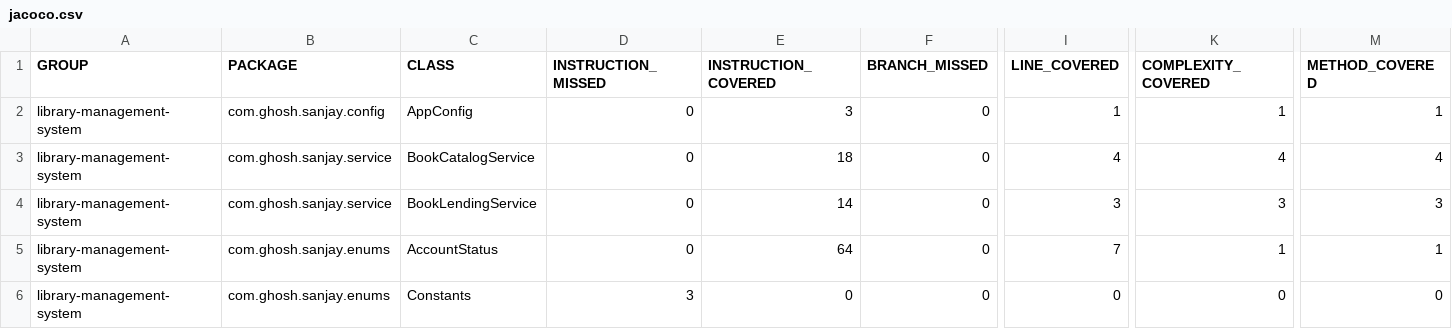
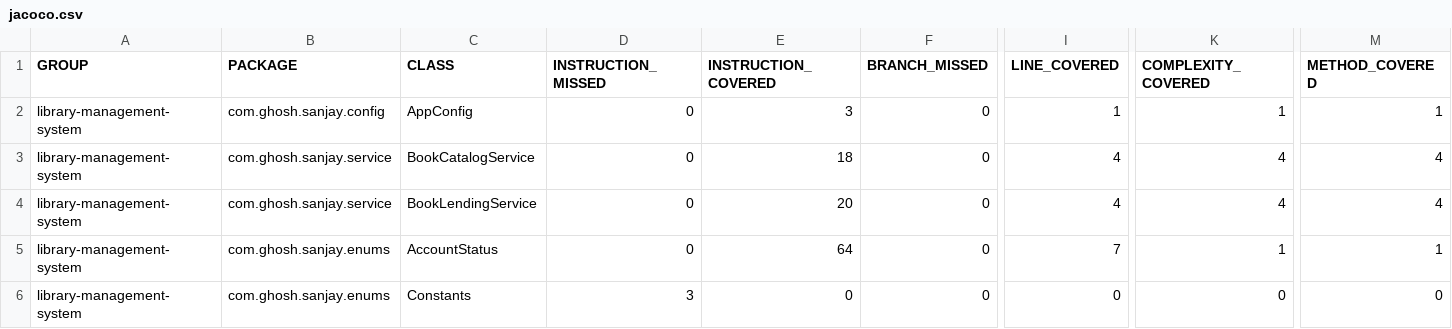
Before and after one commit to codeWriter9/library-management-system, a CSV file: code-coverage/jacoco.csv, drawn as a sheet; only a part is shown, gaps mark what is left out; the diff names each change by its address in the sheet, - before the commit and + after, or states it on an @@ line.

Commit message:
Add - checkin method

```diff
--- a/code-coverage/jacoco.csv
+++ b/code-coverage/jacoco.csv
-E4 (INSTRUCTION_COVERED): 14
+E4 (INSTRUCTION_COVERED): 20
-I4 (LINE_COVERED): 3
+I4 (LINE_COVERED): 4
-K4 (COMPLEXITY_COVERED): 3
+K4 (COMPLEXITY_COVERED): 4
-M4 (METHOD_COVERED): 3
+M4 (METHOD_COVERED): 4
```
Also changed, not shown: 2 other files.
